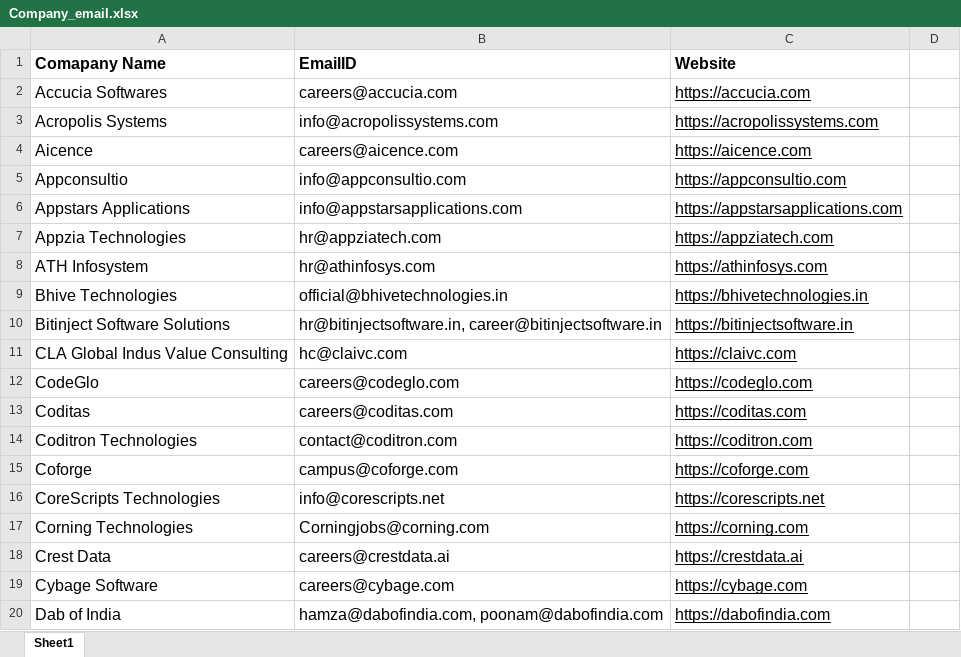
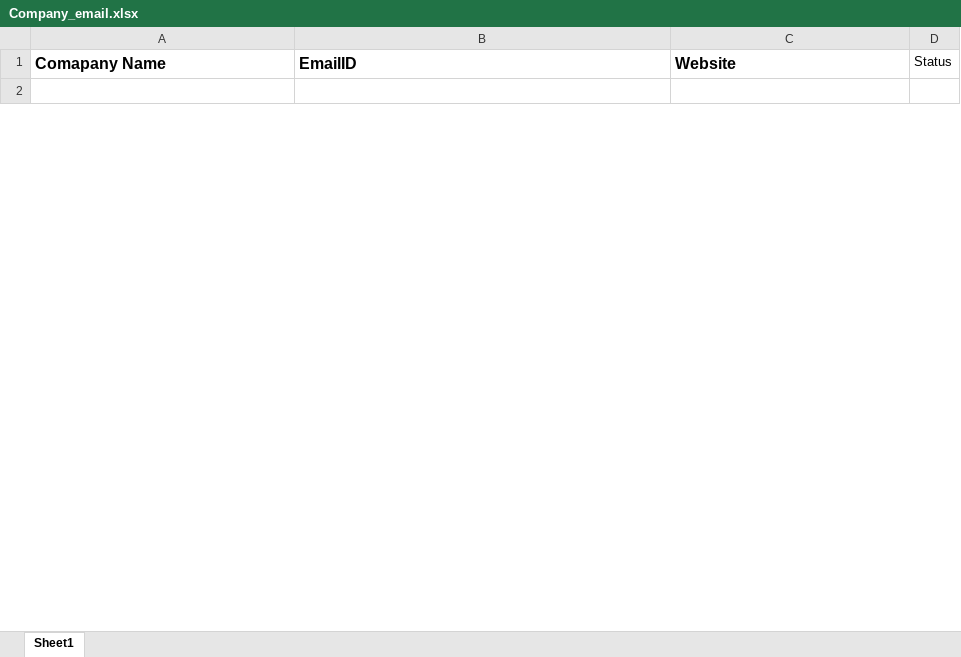
Before and after one commit to Ingole712521/Auto_Apply_to_Company, an Excel workbook: Company_email.xlsx, sheet Sheet1, drawn as a sheet; only a part is shown; values as stored, in another font and other column widths than the file's, no borders; charts and pictures not drawn; removed rows and columns are numbered as before the commit, all else as after; the diff covers the shown part only; the diff names each change by its address in the sheet, - before the commit and + after, or states it on an @@ line.

Commit message:
Add updated Company_email.xlsx file and create temporary file for email processing

```diff
--- a/Company_email.xlsx (sheet Sheet1)
+++ b/Company_email.xlsx (sheet Sheet1)
-D1: (empty)
+D1: Status
-row 2: Accucia Softwares | careers@accucia.com | https://accucia.com
+row 2: (empty)
-row 3: Acropolis Systems | info@acropolissystems.com | https://acropolissystems.com
-row 4: Aicence | careers@aicence.com | https://aicence.com
-row 5: Appconsultio | info@appconsultio.com | https://appconsultio.com
-row 6: Appstars Applications | info@appstarsapplications.com | https://appstarsapplications.com
-row 7: Appzia Technologies | hr@appziatech.com | https://appziatech.com
-row 8: ATH Infosystem | hr@athinfosys.com | https://athinfosys.com
-row 9: Bhive Technologies | official@bhivetechnologies.in | https://bhivetechnologies.in
-row 10: Bitinject Software Solutions | hr@bitinjectsoftware.in, career@bitinjectsoftware.in | https://bitinjectsoftware.in
-row 11: CLA Global Indus Value Consulting | hc@claivc.com | https://claivc.com
-row 12: CodeGlo | careers@codeglo.com | https://codeglo.com
-row 13: Coditas | careers@coditas.com | https://coditas.com
-row 14: Coditron Technologies | contact@coditron.com | https://coditron.com
-row 15: Coforge | campus@coforge.com | https://coforge.com
-row 16: CoreScripts Technologies | info@corescripts.net | https://corescripts.net
-row 17: Corning Technologies | Corningjobs@corning.com | https://corning.com
-row 18: Crest Data | careers@crestdata.ai | https://crestdata.ai
-row 19: Cybage Software | careers@cybage.com | https://cybage.com
-row 20: Dab of India | hamza@dabofindia.com, poonam@dabofindia.com | https://dabofindia.com
```
Also changed, not shown: 14 added rows and 286 removed rows elsewhere in this sheet, charts or pictures, 1 other file.
